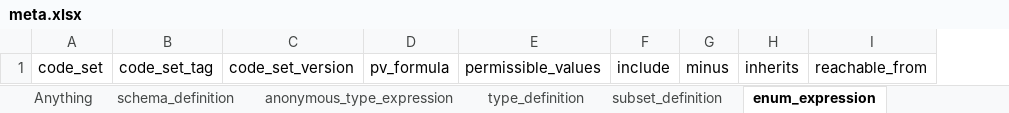
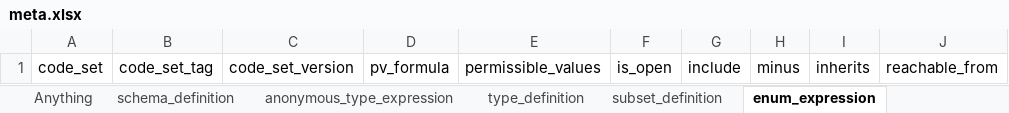
Before and after one commit to linkml/linkml, an Excel workbook: packages/linkml_runtime/src/linkml_runtime/linkml_model/excel/meta.xlsx, sheet enum_expression, drawn as a sheet; only a part is shown; values as stored, in another font and other column widths than the file's, no borders; the diff names each change by its address in the sheet, - before the commit and + after, or states it on an @@ line.

Commit message:
chore(model): vendor linkml-model PR 261 head (fa4d4fc9) for is_open
Signed-off-by: noelmcloughlin <noel.mcloughlin@gmail.com>

```diff
--- a/packages/linkml_runtime/src/linkml_runtime/linkml_model/excel/meta.xlsx (sheet enum_expression)
+++ b/packages/linkml_runtime/src/linkml_runtime/linkml_model/excel/meta.xlsx (sheet enum_expression)
+column F, row 1: is_open
```
Also changed, not shown: sheet anonymous_enum_expression, sheet enum_definition, 30 other files.
